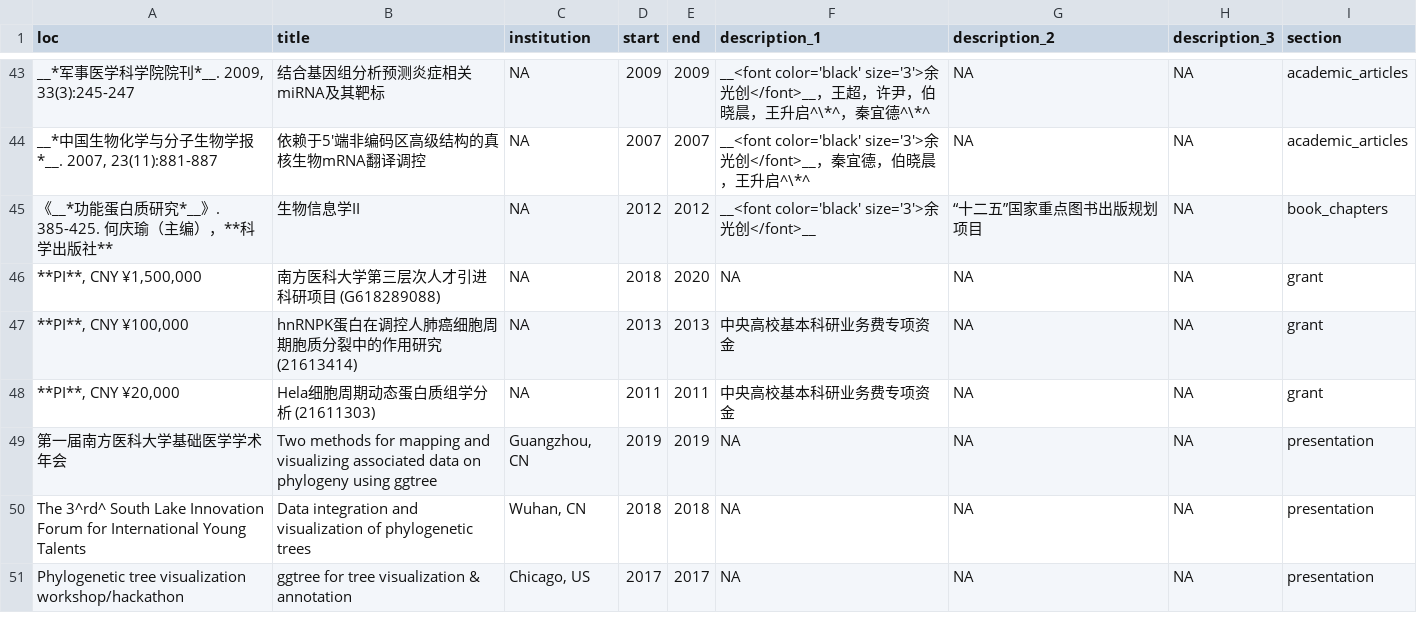
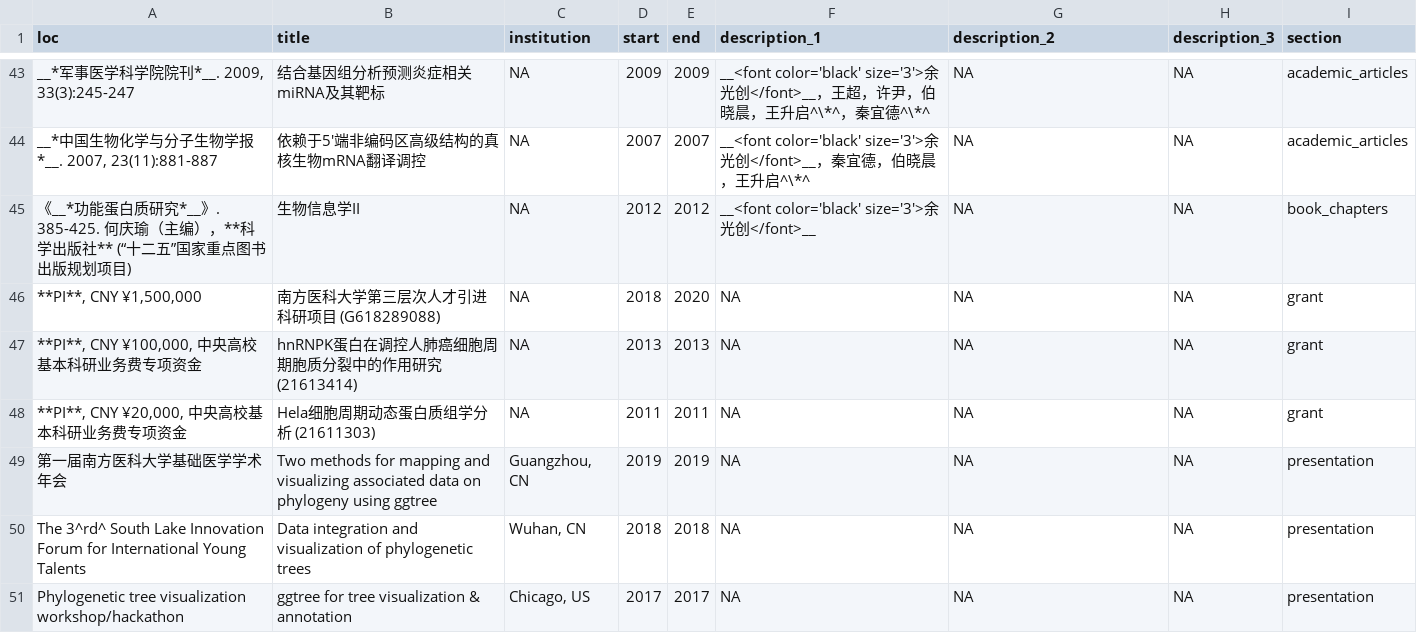
Before and after one commit to GuangchuangYu/cv, a CSV file: positions.csv, drawn as a sheet; only a part is shown, gaps mark what is left out; the diff names each change by its address in the sheet, - before the commit and + after, or states it on an @@ line.

```diff
--- a/positions.csv
+++ b/positions.csv
-A45 (loc): …出版社**
+A45 (loc): …出版社** (“十二五”国家重点图书出版规划项目)
-G45 (description_2): “十二五”国家重点图书出版规划项目
+G45 (description_2): NA
-A47 (loc): **PI**, CNY ¥100,000
+A47 (loc): **PI**, CNY ¥100,000, 中央高校基本科研业务费专项资金
-F47:F48 (description_1): 中央高校基本科研业务费专项资金
+F47:F48 (description_1): NA
-A48 (loc): **PI**, CNY ¥20,000
+A48 (loc): **PI**, CNY ¥20,000, 中央高校基本科研业务费专项资金
```
Also changed, not shown: 6 other files.
